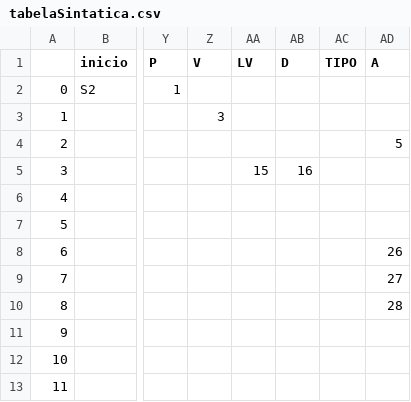
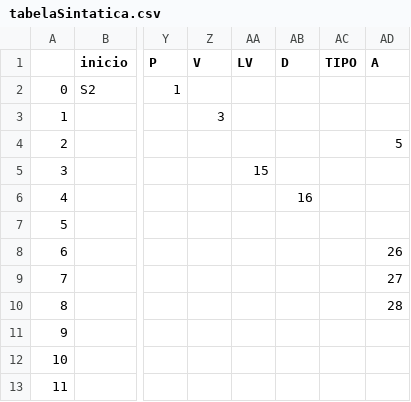
Before and after one commit to warleygsantos/Compiladores-Tab3, a CSV file: src/tabelaSintatica.csv, drawn as a sheet; only a part is shown, gaps mark what is left out; the diff names each change by its address in the sheet, - before the commit and + after, or states it on an @@ line.

Commit message:
Correcao em valores estaticos
- Tabela de Enumeracao
- Tabela Sintatica

```diff
--- a/src/tabelaSintatica.csv
+++ b/src/tabelaSintatica.csv
-AB5 (D): 16
+AB5 (D): (empty)
-AB6 (D): (empty)
+AB6 (D): 16
```
Also changed, not shown: 1 other file.
